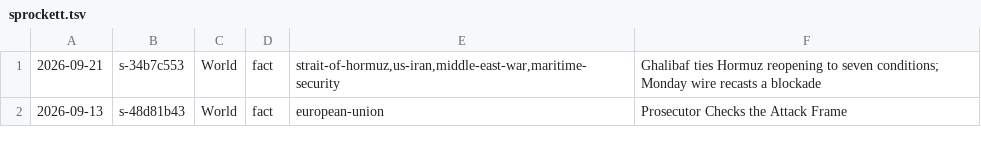
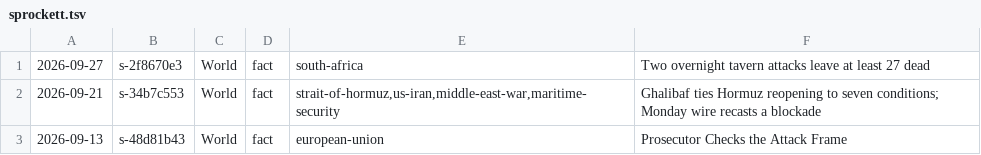
Before and after one commit to apresmoi/clankandslop, a TSV file: content/bylines/sprockett.tsv, drawn as a sheet; only a part is shown.

```diff
--- a/content/bylines/sprockett.tsv
+++ b/content/bylines/sprockett.tsv
@@ -1 +1,2 @@
+2026-09-27	s-2f8670e3	World	fact	south-africa	Two overnight tavern attacks leave at least 27 dead
 2026-09-21	s-34b7c553	World	fact	strait-of-hormuz,us-iran,middle-east-war,maritime-security	Ghalibaf ties Hormuz reopening to seven conditions; Monday wire recasts a blockade
```
Also changed, not shown: content/bylines/cogsworth.tsv, content/bylines/foreman.tsv, 25 other files.
